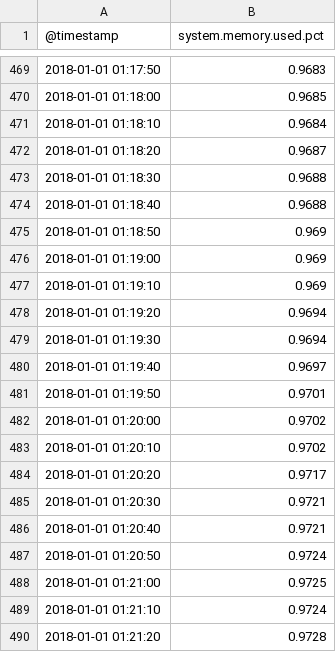
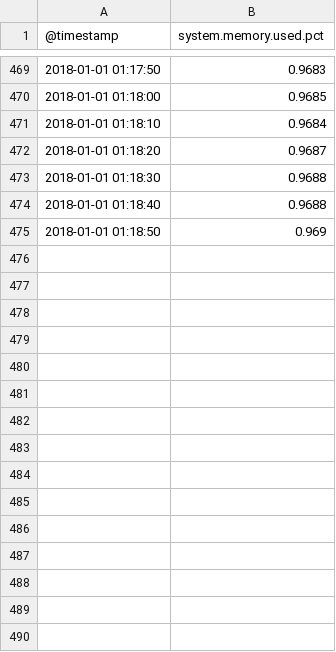
Before and after one commit to Vichalana/vichalana-anomaly-benchmark, a CSV file: anomalous_datasets/scenario_7/memory_parameters.csv, drawn as a sheet; only a part is shown, gaps mark what is left out.

```diff
--- a/anomalous_datasets/scenario_7/memory_parameters.csv
+++ b/anomalous_datasets/scenario_7/memory_parameters.csv
@@ -475,16 +475 @@
 2018-01-01 01:18:50,0.969
-2018-01-01 01:19:00,0.969
-2018-01-01 01:19:10,0.969
-2018-01-01 01:19:20,0.9694
-2018-01-01 01:19:30,0.9694
-2018-01-01 01:19:40,0.9697
-2018-01-01 01:19:50,0.9701
-2018-01-01 01:20:00,0.9702
-2018-01-01 01:20:10,0.9702
-2018-01-01 01:20:20,0.9717
-2018-01-01 01:20:30,0.9721
-2018-01-01 01:20:40,0.9721
-2018-01-01 01:20:50,0.9724
-2018-01-01 01:21:00,0.9725
-2018-01-01 01:21:10,0.9724
-2018-01-01 01:21:20,0.9728
```
Also changed, not shown: anomalous_datasets/scenario_7/cpu_parameters.csv, anomalous_datasets/scenario_7/network_io_parameters.csv.
